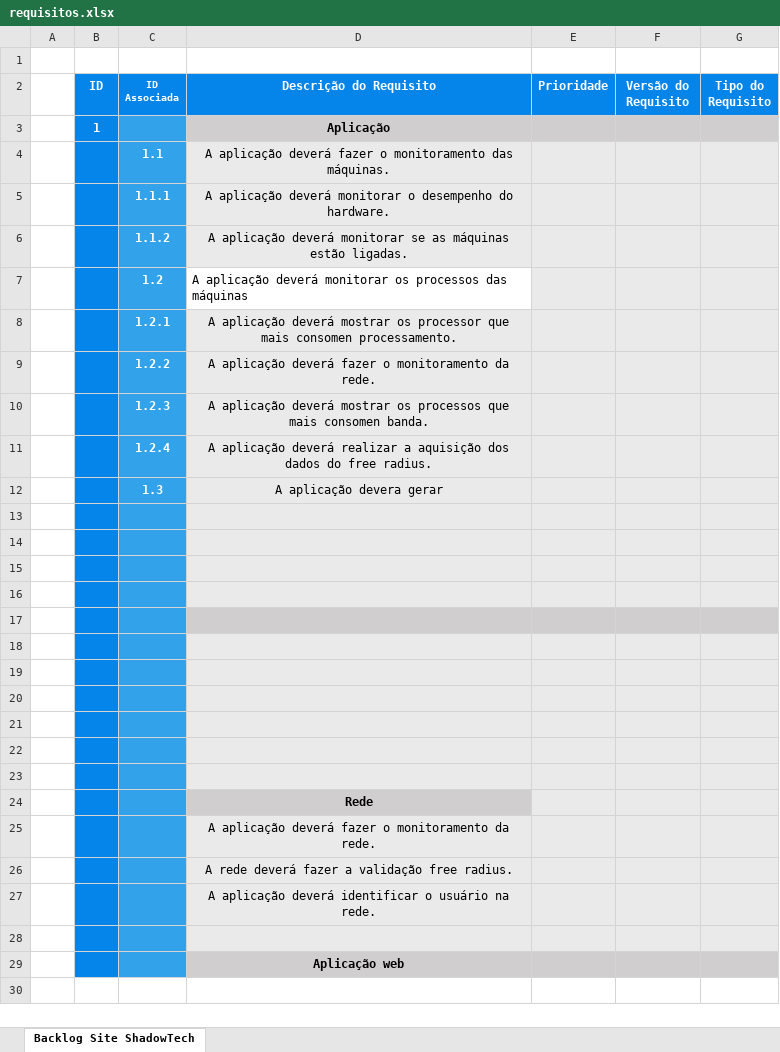
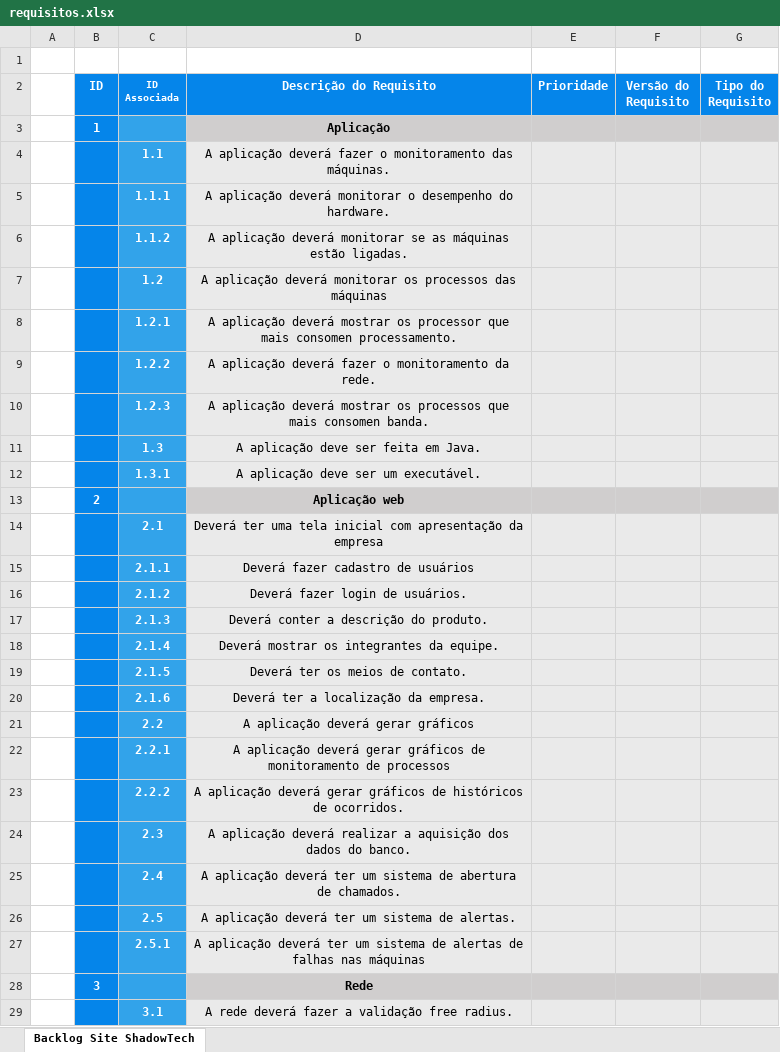
Before and after one commit to marthasilva/ShadowTech, an Excel workbook: Documentação/Requisitos/requisitos.xlsx, sheet Backlog Site ShadowTech, drawn as a sheet; values as stored, in another font and other column widths than the file's, no borders; removed rows and columns are numbered as before the commit, all else as after; the diff names each change by its address in the sheet, - before the commit and + after, or states it on an @@ line.

Commit message:
att requisitos

```diff
--- a/Documentação/Requisitos/requisitos.xlsx (sheet Backlog Site ShadowTech)
+++ b/Documentação/Requisitos/requisitos.xlsx (sheet Backlog Site ShadowTech)
@@ D7 fill: none → #EAEAEA, alignment: left → center @@
-row 11:  |  | 1.2.4 | A aplicação deverá realizar a aquisição dos dados do free radius.
-D11 (Descrição do Requisito): A aplicação devera gerar
+D11 (Descrição do Requisito): A aplicação deve ser feita em Java.
-row 12: (empty)
+row 12:  |  | 1.3.1 | A aplicação deve ser um executável.
-row 13: (empty)
+row 13:  | 2 |  | Aplicação web
-D13:G13 fill: #EAEAEA
+D13:G13 fill: #D0CECE
-row 14: (empty)
+row 14:  |  | 2.1 | Deverá ter uma tela inicial com apresentação da empresa
-row 15: (empty)
+row 15:  |  | 2.1.1 | Deverá fazer cadastro de usuários
-row 16: (empty)
+row 16:  |  | 2.1.2 | Deverá fazer login de usuários.
-D16:G16 fill: #D0CECE
+D16:G16 fill: #EAEAEA
-row 17: (empty)
+row 17:  |  | 2.1.3 | Deverá conter a descrição do produto.
-row 18: (empty)
+row 18:  |  | 2.1.4 | Deverá mostrar os integrantes da equipe.
-row 19: (empty)
+row 19:  |  | 2.1.5 | Deverá ter os meios de contato.
-row 20: (empty)
+row 20:  |  | 2.1.6 | Deverá ter a localização da empresa.
-row 21: (empty)
+row 21:  |  | 2.2 | A aplicação deverá gerar gráficos
-row 22: (empty)
+row 22:  |  | 2.2.1 | A aplicação deverá gerar gráficos de monitoramento de processos
-row 24:  |  |  | Rede
-row 25:  |  |  | A aplicação deverá fazer o monitoramento da rede.
-row 26:  |  |  | A rede deverá fazer a validação free radius.
-row 27:  |  |  | A aplicação deverá identificar o usuário na rede.
-row 23: (empty)
+row 23:  |  | 2.2.2 | A aplicação deverá gerar gráficos de históricos de ocorridos.
-row 29:  |  |  | Aplicação web
+row 24:  |  | 2.3 | A aplicação deverá realizar a aquisição dos dados do banco.
+row 25:  |  | 2.4 | A aplicação deverá ter um sistema de abertura de chamados.
+row 26:  |  | 2.5 | A aplicação deverá ter um sistema de alertas.
+row 27:  |  | 2.5.1 | A aplicação deverá ter um sistema de alertas de falhas nas máquinas
+row 28:  | 3 |  | Rede
+row 29:  |  | 3.1 | A rede deverá fazer a validação free radius.
```
Also changed, not shown: Documentação/Requisitos/tasks-app-web.xlsx, Documentação/UserStories/user-stories.xlsx.
